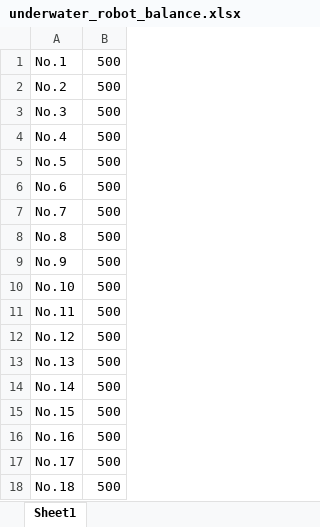
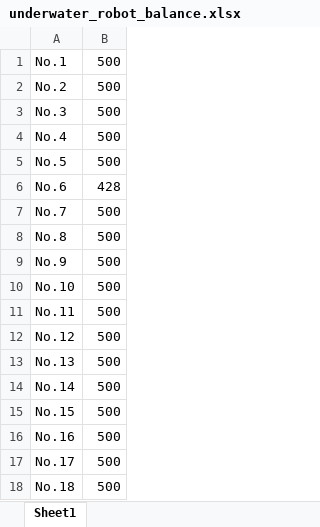
Before and after one commit to LeeChunHei/Underwater_Robot_NFC, an Excel workbook: Underwater_Robot_NFC/bin/Debug/underwater_robot_balance.xlsx, sheet Sheet1, drawn as a sheet; values as stored, in another font and other column widths than the file's, no borders; charts and pictures not drawn; the diff names each change by its address in the sheet, - before the commit and + after, or states it on an @@ line.

Commit message:
Added comfirmation screen upon trade request, allowed excel updates to show in real time

```diff
--- a/Underwater_Robot_NFC/bin/Debug/underwater_robot_balance.xlsx (sheet Sheet1)
+++ b/Underwater_Robot_NFC/bin/Debug/underwater_robot_balance.xlsx (sheet Sheet1)
-B6: 500
+B6: 428
```
Also changed, not shown: charts or pictures, Underwater_Robot_NFC/bin/Release/underwater_robot_balance.xlsx, 19 other files.
